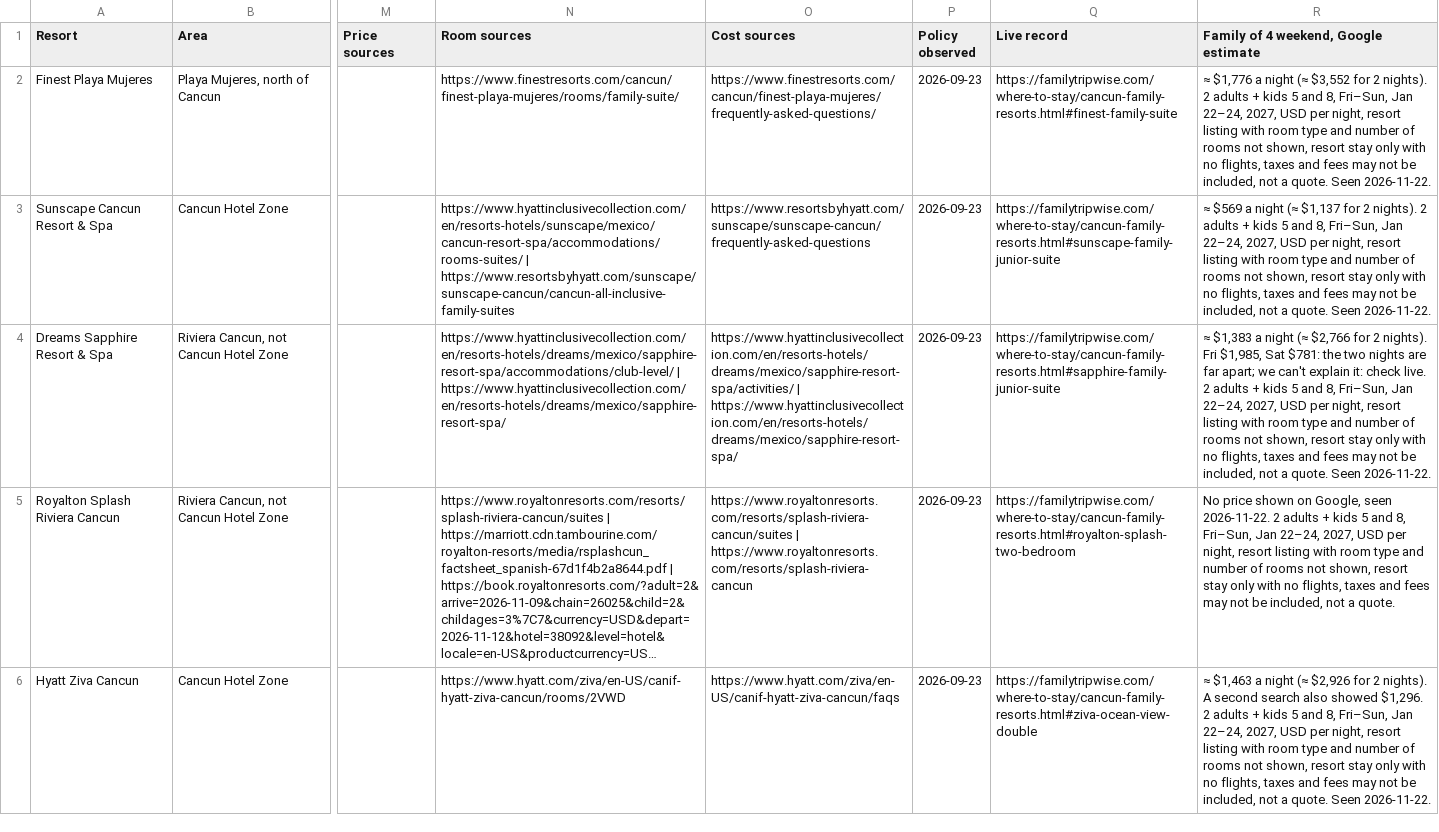
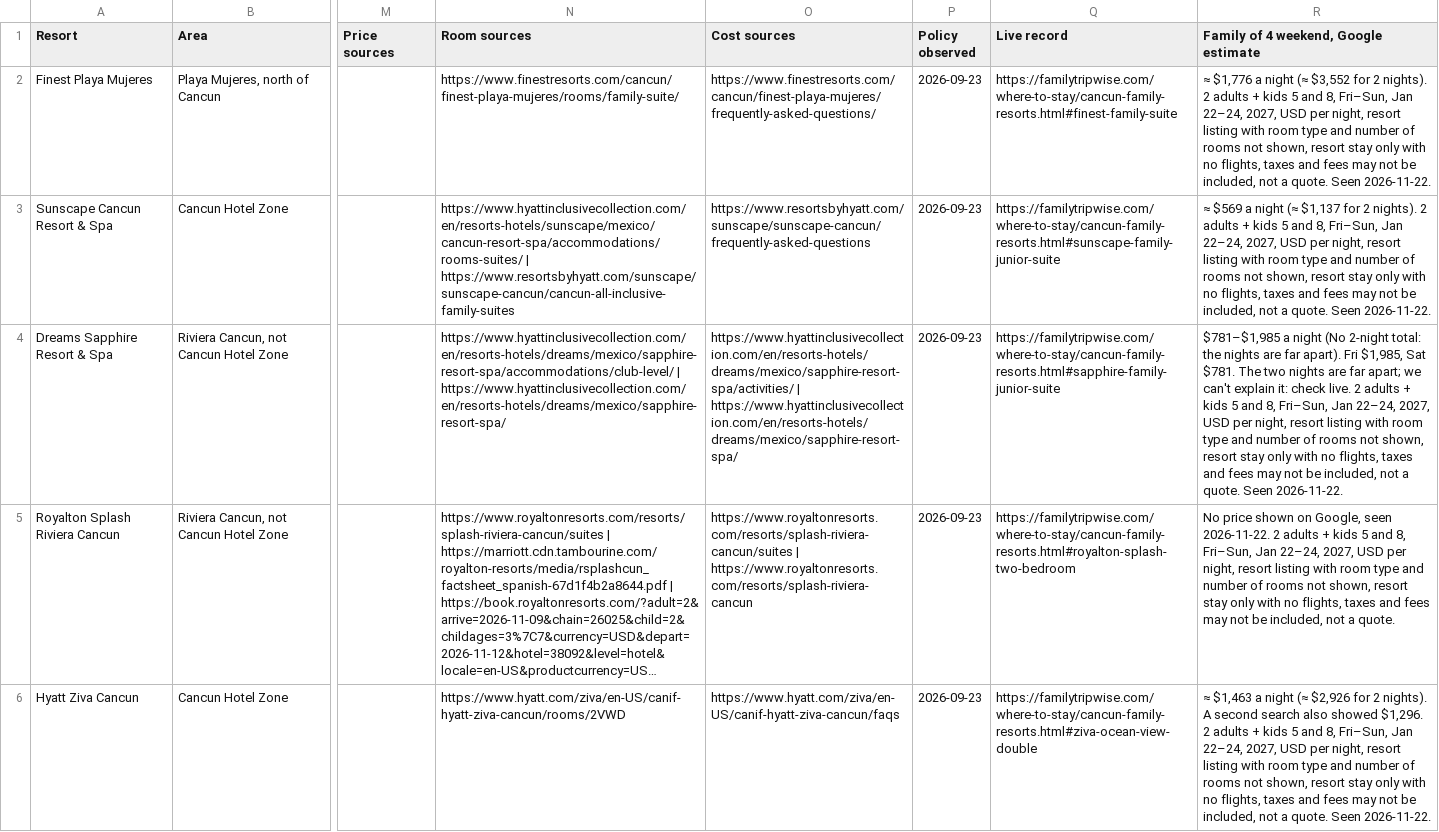
Before and after one commit to agarg21/family-tripwise, a CSV file: site/downloads/cancun-room-comparison.csv, drawn as a sheet; only a part is shown, gaps mark what is left out; long unchanged cells end in …; the diff names each change by its address in the sheet, - before the commit and + after, or states it on an @@ line.

```diff
--- a/site/downloads/cancun-room-comparison.csv
+++ b/site/downloads/cancun-room-comparison.csv
-R4: ≈ $1,383 a night (≈ $2,766 for 2 nights). Fri $1,985, Sat $781: the two nights…
+R4: $781–$1,985 a night (No 2-night total: the nights are far apart). Fri $1,985, Sat $781. The two nights…
```
Also changed, not shown: 4 other files.
